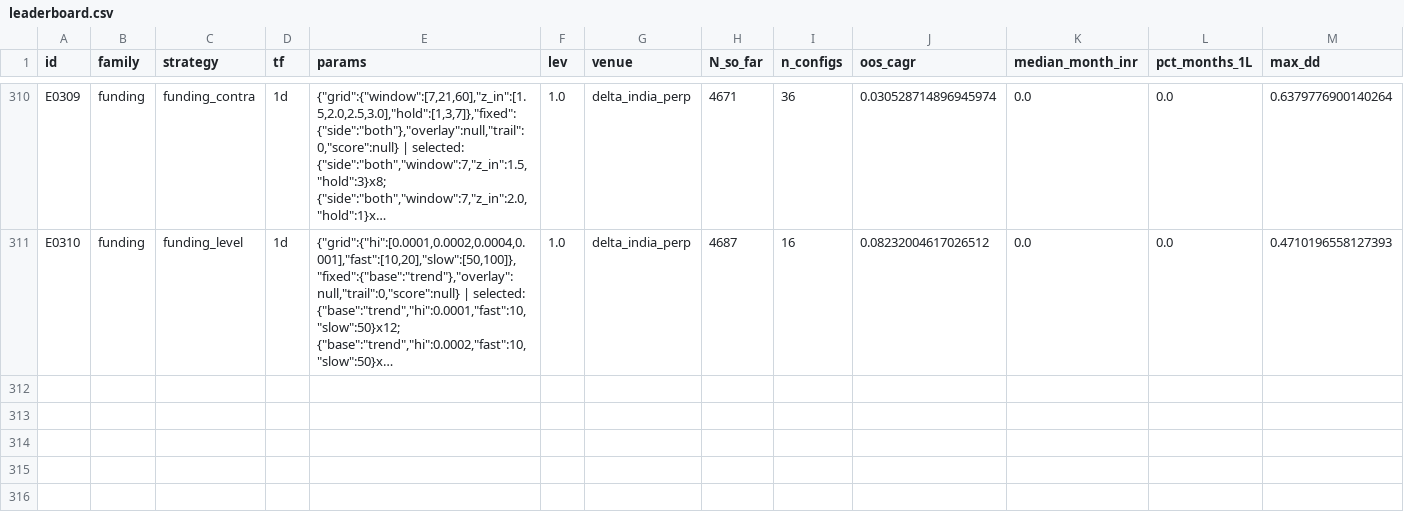
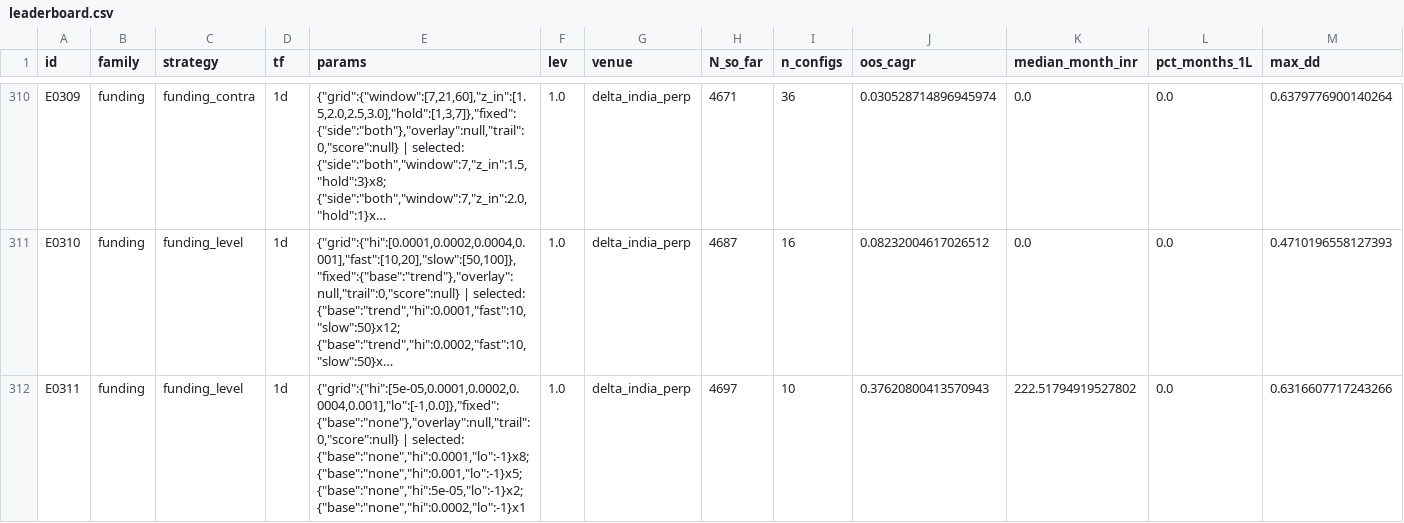
Before and after one commit to MPL0Y/DiamondHands, a CSV file: experiments/leaderboard.csv, drawn as a sheet; only a part is shown, gaps mark what is left out; long unchanged cells end in …; rows hold the shown columns only; the diff names each change by its address in the sheet, - before the commit and + after, or states it on an @@ line.

```diff
--- a/experiments/leaderboard.csv
+++ b/experiments/leaderboard.csv
+row 312: E0311 | funding | funding_level | 1d | {"grid":{"hi":[5e-05,0.0001,0.0002,0.0004,0.001],"lo":[-1,0.0]},"fixed":{"base":"none"},"overlay":null,"trail":0,"score":null} | selected: {"base":"none","hi":0.0001,"lo":-1}x8; {"base":"none","hi":0.001,"lo":-1}x5; {"base":"none","hi":5e-05,"lo":-1}x2; {"base":"none","hi":0.0002,"lo":-1}x1 | 1.0 | delta_india_perp | 4697 | 10 | 0.37620800413570943 | 222.51794919527802 | 0.0 | 0.6316607717243266
```
Also changed, not shown: experiments/trials.csv, 3 other files.
